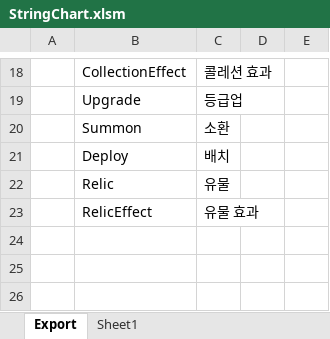
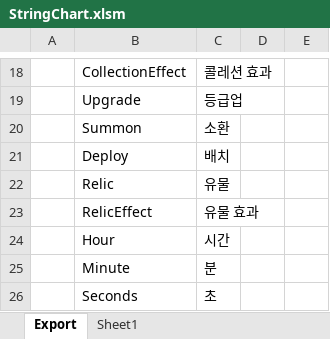
Before and after one commit to BlindBullet/ProjectDF, an Excel workbook: Assets/DataTables~/StringChart.xlsm, sheet Export, drawn as a sheet; only a part is shown, gaps mark what is left out; values as stored, in another font and other column widths than the file's, no borders; charts and pictures not drawn; the diff names each change by its address in the sheet, - before the commit and + after, or states it on an @@ line.

```diff
--- a/Assets/DataTables~/StringChart.xlsm (sheet Export)
+++ b/Assets/DataTables~/StringChart.xlsm (sheet Export)
+row 24:  | Hour | 시간
+row 25:  | Minute | 분
+row 26:  | Seconds | 초
```
Also changed, not shown: charts or pictures, 59 other files.
